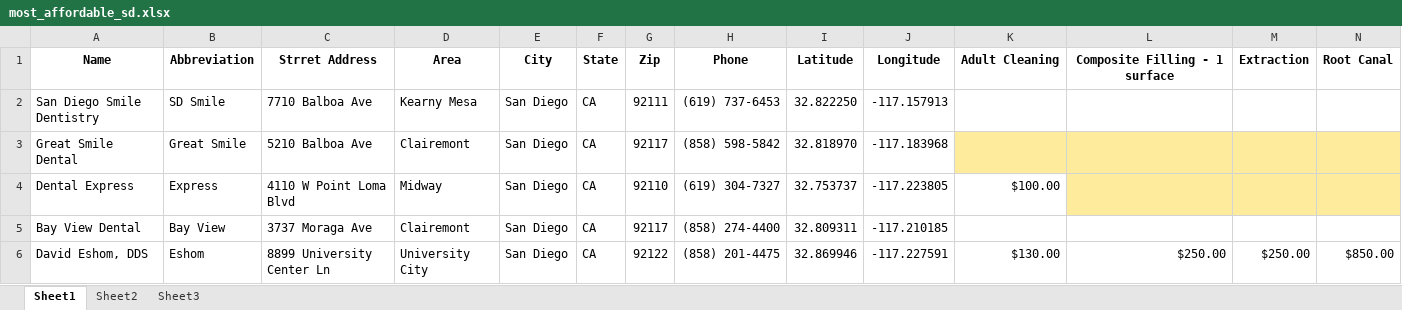
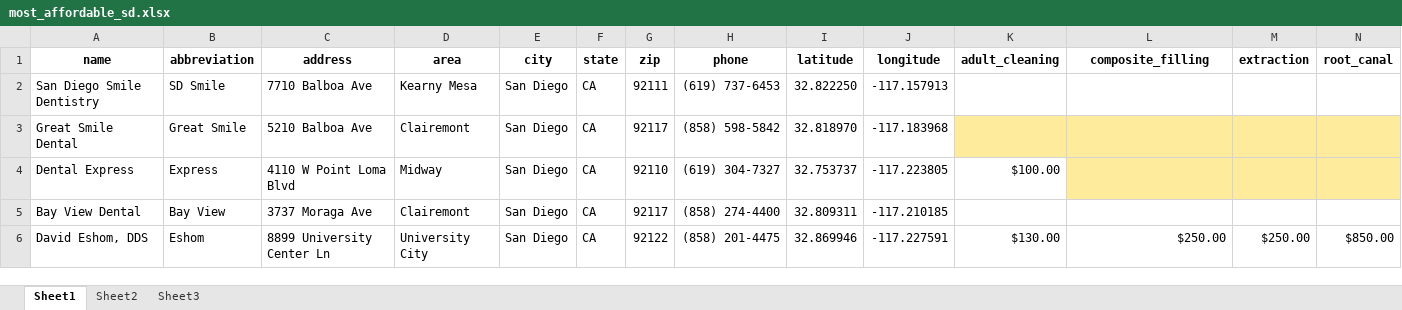
Before and after one commit to swendt57/dental_costs_project, an Excel workbook: support/most_affordable_sd.xlsx, sheet Sheet1, drawn as a sheet; only a part is shown; values as stored, in another font and other column widths than the file's, no borders; removed rows and columns are numbered as before the commit, all else as after; rows hold the shown columns only; the diff names each change by its address in the sheet, - before the commit and + after, or states it on an @@ line.

Commit message:
working on top 10 lists page - parsing JSON

```diff
--- a/support/most_affordable_sd.xlsx (sheet Sheet1)
+++ b/support/most_affordable_sd.xlsx (sheet Sheet1)
-row 1: Name | Abbreviation | Strret Address | Area | City | State | Zip | Phone | Latitude | Longitude | Adult Cleaning | Composite Filling - 1 surface | Extraction | Root Canal
+row 1: name | abbreviation | address | area | city | state | zip | phone | latitude | longitude | adult_cleaning | composite_filling | extraction | root_canal
```
Also changed, not shown: support/most_affordable_tj.xlsx, 12 other files.
